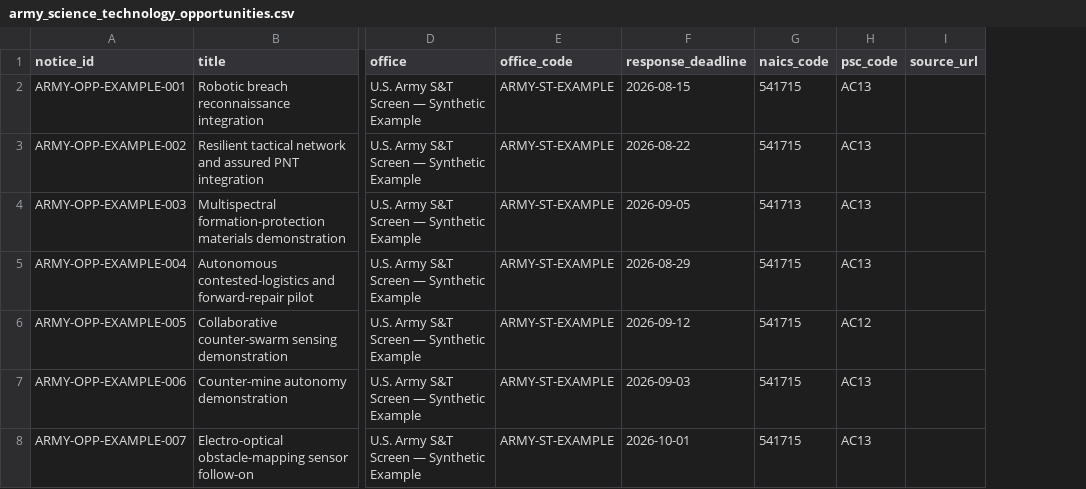
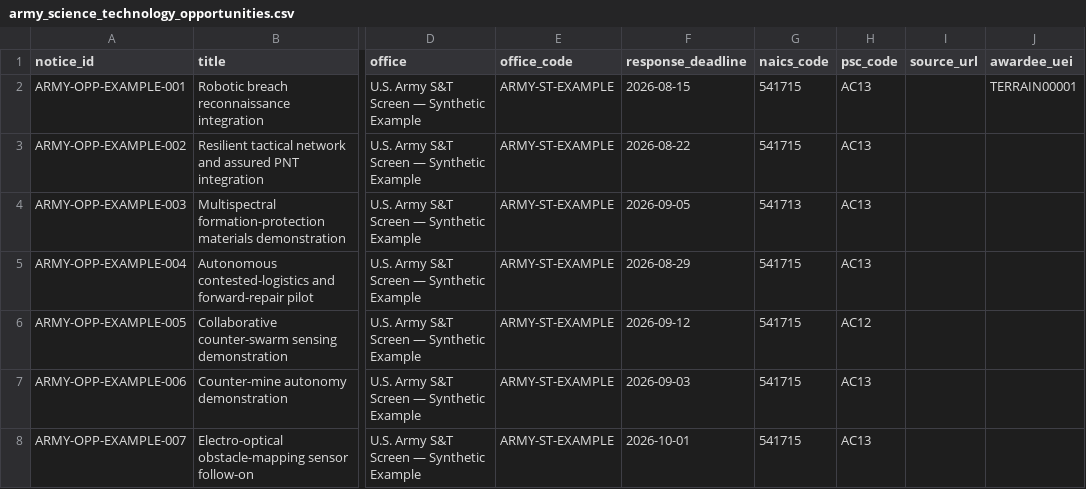
Before and after one commit to hollomancer/sbir-analytics, a CSV file: examples/army_science_technology_opportunities.csv, drawn as a sheet; only a part is shown, gaps mark what is left out; the diff names each change by its address in the sheet, - before the commit and + after, or states it on an @@ line.

```diff
--- a/examples/army_science_technology_opportunities.csv
+++ b/examples/army_science_technology_opportunities.csv
+column J (awardee_uei), row 2: TERRAIN00001
```
Also changed, not shown: examples/army_science_technology_awards.csv, 1 other file.
